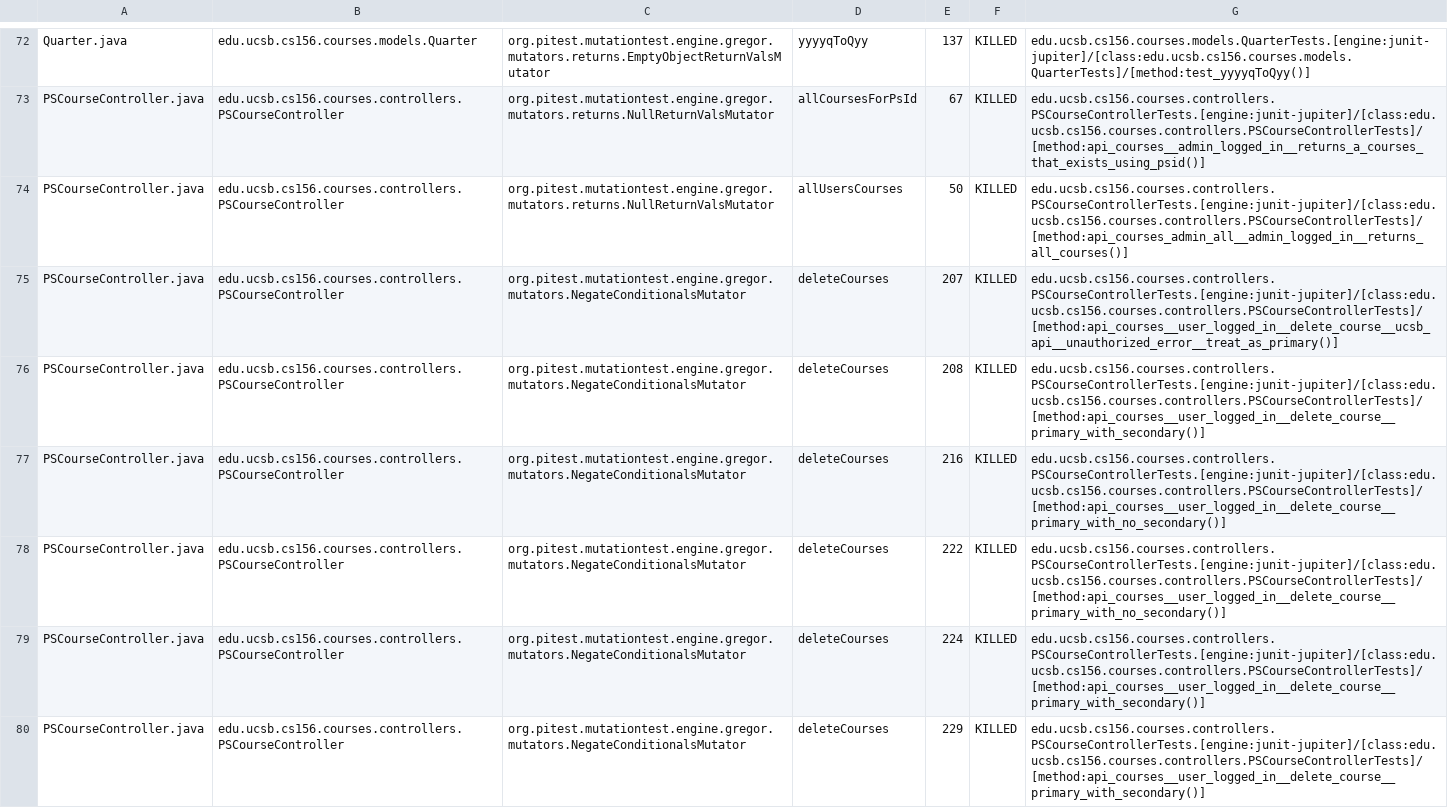
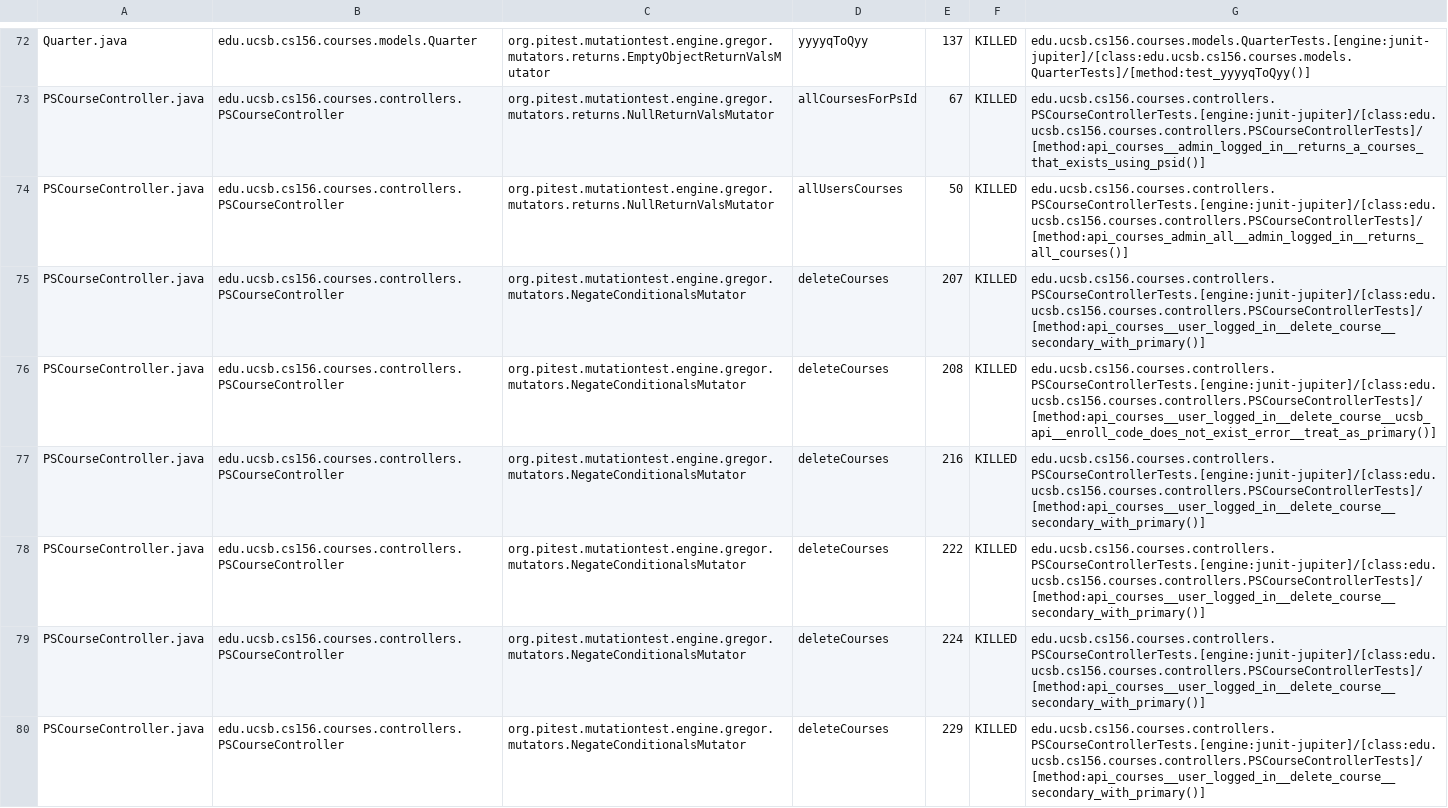
Before and after one commit to ucsb-cs156-s24/proj-courses-s24-4pm-2, a CSV file: prs/30/pitest/mutations.csv, drawn as a sheet; only a part is shown, gaps mark what is left out; the diff covers the shown part only.

Commit message:
Deploying to gh-pages from @ ucsb-cs156-s24/proj-courses-s24-4pm-2@d9e23339647eacab909de1df83f365e5ad016871 🚀

```diff
--- a/prs/30/pitest/mutations.csv
+++ b/prs/30/pitest/mutations.csv
@@ -74,7 +74,7 @@ PSCourseController.java,edu.ucsb.cs156.courses.controllers.PSCourseController,or
 PSCourseController.java,edu.ucsb.cs156.courses.controllers.PSCourseController,org.pitest.mutationtest.engine.gregor.mutators.returns.NullReturnValsMutator,allUsersCourses,50,KILLED,edu.ucsb.cs156.courses.controllers.PSCourseControllerTests.[engine:junit-jupiter]/[class:edu.ucsb.cs156.courses.controllers.PSCourseControllerTests]/[method:api_courses_admin_all__admin_logged_in__returns_all_courses()]
-PSCourseController.java,edu.ucsb.cs156.courses.controllers.PSCourseController,org.pitest.mutationtest.engine.gregor.mutators.NegateConditionalsMutator,deleteCourses,207,KILLED,edu.ucsb.cs156.courses.controllers.PSCourseControllerTests.[engine:junit-jupiter]/[class:edu.ucsb.cs156.courses.controllers.PSCourseControllerTests]/[method:api_courses__user_logged_in__delete_course__ucsb_api__unauthorized_error__treat_as_primary()]
-PSCourseController.java,edu.ucsb.cs156.courses.controllers.PSCourseController,org.pitest.mutationtest.engine.gregor.mutators.NegateConditionalsMutator,deleteCourses,208,KILLED,edu.ucsb.cs156.courses.controllers.PSCourseControllerTests.[engine:junit-jupiter]/[class:edu.ucsb.cs156.courses.controllers.PSCourseControllerTests]/[method:api_courses__user_logged_in__delete_course__primary_with_secondary()]
-PSCourseController.java,edu.ucsb.cs156.courses.controllers.PSCourseController,org.pitest.mutationtest.engine.gregor.mutators.NegateConditionalsMutator,deleteCourses,216,KILLED,edu.ucsb.cs156.courses.controllers.PSCourseControllerTests.[engine:junit-jupiter]/[class:edu.ucsb.cs156.courses.controllers.PSCourseControllerTests]/[method:api_courses__user_logged_in__delete_course__primary_with_no_secondary()]
-PSCourseController.java,edu.ucsb.cs156.courses.controllers.PSCourseController,org.pitest.mutationtest.engine.gregor.mutators.NegateConditionalsMutator,deleteCourses,222,KILLED,edu.ucsb.cs156.courses.controllers.PSCourseControllerTests.[engine:junit-jupiter]/[class:edu.ucsb.cs156.courses.controllers.PSCourseControllerTests]/[method:api_courses__user_logged_in__delete_course__primary_with_no_secondary()]
-PSCourseController.java,edu.ucsb.cs156.courses.controllers.PSCourseController,org.pitest.mutationtest.engine.gregor.mutators.NegateConditionalsMutator,deleteCourses,224,KILLED,edu.ucsb.cs156.courses.controllers.PSCourseControllerTests.[engine:junit-jupiter]/[class:edu.ucsb.cs156.courses.controllers.PSCourseControllerTests]/[method:api_courses__user_logged_in__delete_course__primary_with_secondary()]
-PSCourseController.java,edu.ucsb.cs156.courses.controllers.PSCourseController,org.pitest.mutationtest.engine.gregor.mutators.NegateConditionalsMutator,deleteCourses,229,KILLED,edu.ucsb.cs156.courses.controllers.PSCourseControllerTests.[engine:junit-jupiter]/[class:edu.ucsb.cs156.courses.controllers.PSCourseControllerTests]/[method:api_courses__user_logged_in__delete_course__primary_with_secondary()]
+PSCourseController.java,edu.ucsb.cs156.courses.controllers.PSCourseController,org.pitest.mutationtest.engine.gregor.mutators.NegateConditionalsMutator,deleteCourses,207,KILLED,edu.ucsb.cs156.courses.controllers.PSCourseControllerTests.[engine:junit-jupiter]/[class:edu.ucsb.cs156.courses.controllers.PSCourseControllerTests]/[method:api_courses__user_logged_in__delete_course__secondary_with_primary()]
+PSCourseController.java,edu.ucsb.cs156.courses.controllers.PSCourseController,org.pitest.mutationtest.engine.gregor.mutators.NegateConditionalsMutator,deleteCourses,208,KILLED,edu.ucsb.cs156.courses.controllers.PSCourseControllerTests.[engine:junit-jupiter]/[class:edu.ucsb.cs156.courses.controllers.PSCourseControllerTests]/[method:api_courses__user_logged_in__delete_course__ucsb_api__enroll_code_does_not_exist_error__treat_as_primary()]
+PSCourseController.java,edu.ucsb.cs156.courses.controllers.PSCourseController,org.pitest.mutationtest.engine.gregor.mutators.NegateConditionalsMutator,deleteCourses,216,KILLED,edu.ucsb.cs156.courses.controllers.PSCourseControllerTests.[engine:junit-jupiter]/[class:edu.ucsb.cs156.courses.controllers.PSCourseControllerTests]/[method:api_courses__user_logged_in__delete_course__secondary_with_primary()]
+PSCourseController.java,edu.ucsb.cs156.courses.controllers.PSCourseController,org.pitest.mutationtest.engine.gregor.mutators.NegateConditionalsMutator,deleteCourses,222,KILLED,edu.ucsb.cs156.courses.controllers.PSCourseControllerTests.[engine:junit-jupiter]/[class:edu.ucsb.cs156.courses.controllers.PSCourseControllerTests]/[method:api_courses__user_logged_in__delete_course__secondary_with_primary()]
+PSCourseController.java,edu.ucsb.cs156.courses.controllers.PSCourseController,org.pitest.mutationtest.engine.gregor.mutators.NegateConditionalsMutator,deleteCourses,224,KILLED,edu.ucsb.cs156.courses.controllers.PSCourseControllerTests.[engine:junit-jupiter]/[class:edu.ucsb.cs156.courses.controllers.PSCourseControllerTests]/[method:api_courses__user_logged_in__delete_course__secondary_with_primary()]
+PSCourseController.java,edu.ucsb.cs156.courses.controllers.PSCourseController,org.pitest.mutationtest.engine.gregor.mutators.NegateConditionalsMutator,deleteCourses,229,KILLED,edu.ucsb.cs156.courses.controllers.PSCourseControllerTests.[engine:junit-jupiter]/[class:edu.ucsb.cs156.courses.controllers.PSCourseControllerTests]/[method:api_courses__user_logged_in__delete_course__secondary_with_primary()]
```
Also changed, not shown: 61 edited cells elsewhere in this file, 39 other files.
